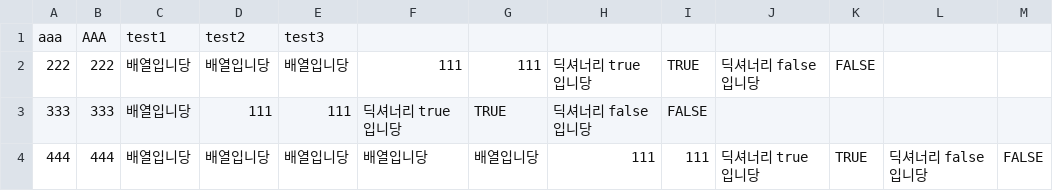
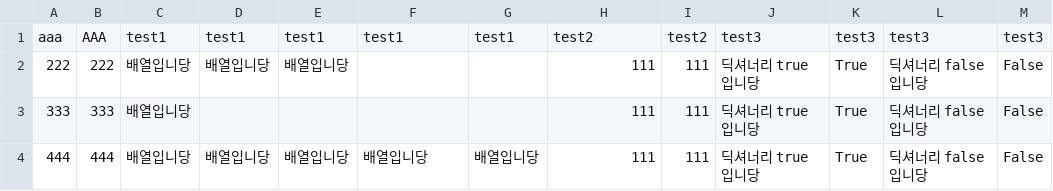
Before and after one commit to Penguin-God/Unity_MyAssets, a CSV file: CsvUtility/Assets/2_Data/save.csv, drawn as a sheet.

```diff
--- a/CsvUtility/Assets/2_Data/save.csv
+++ b/CsvUtility/Assets/2_Data/save.csv
@@ -1,4 +1,4 @@
-aaa,AAA,test1,test2,test3,,,,,,,,
-222,222,배열입니당,배열입니당,배열입니당,111,111,딕셔너리 true입니당,TRUE,딕셔너리 false입니당,FALSE,,
-333,333,배열입니당,111,111,딕셔너리 true입니당,TRUE,딕셔너리 false입니당,FALSE,,,,
-444,444,배열입니당,배열입니당,배열입니당,배열입니당,배열입니당,111,111,딕셔너리 true입니당,TRUE,딕셔너리 false입니당,FALSE
+aaa,AAA,test1,test1,test1,test1,test1,test2,test2,test3,test3,test3,test3
+222,222,배열입니당,배열입니당,배열입니당,,,111,111,딕셔너리 true입니당,True,딕셔너리 false입니당,False
+333,333,배열입니당,,,,,111,111,딕셔너리 true입니당,True,딕셔너리 false입니당,False
+444,444,배열입니당,배열입니당,배열입니당,배열입니당,배열입니당,111,111,딕셔너리 true입니당,True,딕셔너리 false입니당,False
```
Also changed, not shown: 2 other files.
